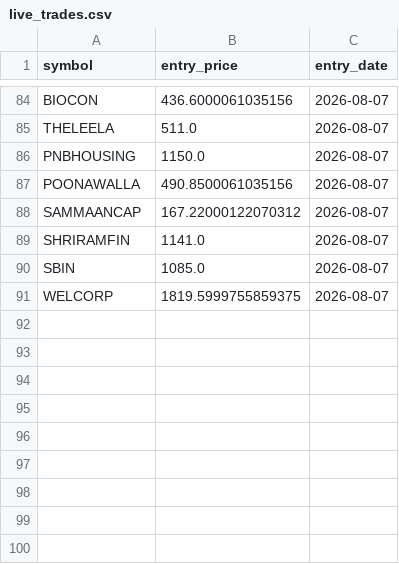
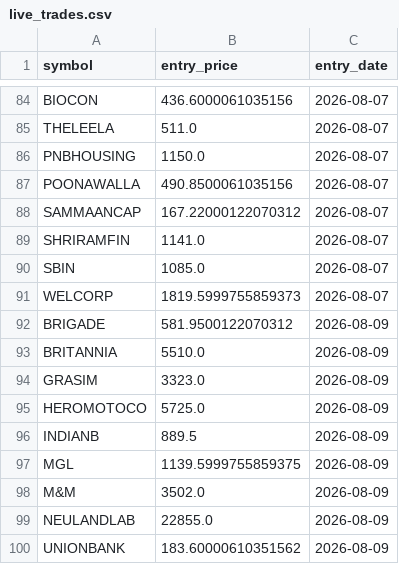
Before and after one commit to ppparthpatel49/Multitimeframestock1, a CSV file: live_trades.csv, drawn as a sheet; only a part is shown, gaps mark what is left out.

Commit message:
Update trades: Sun Aug  9 05:31:08 UTC 2026

```diff
--- a/live_trades.csv
+++ b/live_trades.csv
@@ -90,2 +90,11 @@ SHRIRAMFIN,1141.0,2026-08-07
 SBIN,1085.0,2026-08-07
-WELCORP,1819.5999755859375,2026-08-07
+WELCORP,1819.5999755859373,2026-08-07
+BRIGADE,581.9500122070312,2026-08-09
+BRITANNIA,5510.0,2026-08-09
+GRASIM,3323.0,2026-08-09
+HEROMOTOCO,5725.0,2026-08-09
+INDIANB,889.5,2026-08-09
+MGL,1139.5999755859375,2026-08-09
+M&M,3502.0,2026-08-09
+NEULANDLAB,22855.0,2026-08-09
+UNIONBANK,183.60000610351562,2026-08-09
```
